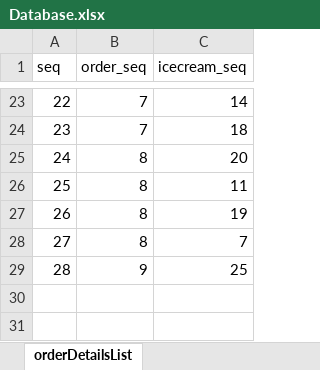
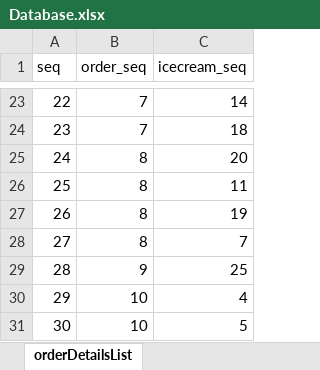
Before and after one commit to ParkSeWoong95/baskin31_Singletone_packaging, an Excel workbook: db/Database.xlsx, sheet orderDetailsList, drawn as a sheet; only a part is shown, gaps mark what is left out; values as stored, in another font and other column widths than the file's, no borders; the diff names each change by its address in the sheet, - before the commit and + after, or states it on an @@ line.

```diff
--- a/db/Database.xlsx (sheet orderDetailsList)
+++ b/db/Database.xlsx (sheet orderDetailsList)
+row 30: 29 | 10 | 4
+row 31: 30 | 10 | 5
```
Also changed, not shown: sheet userList, sheet orderInformationList, sheet icecreamList, sheet admin, 10 other files.
